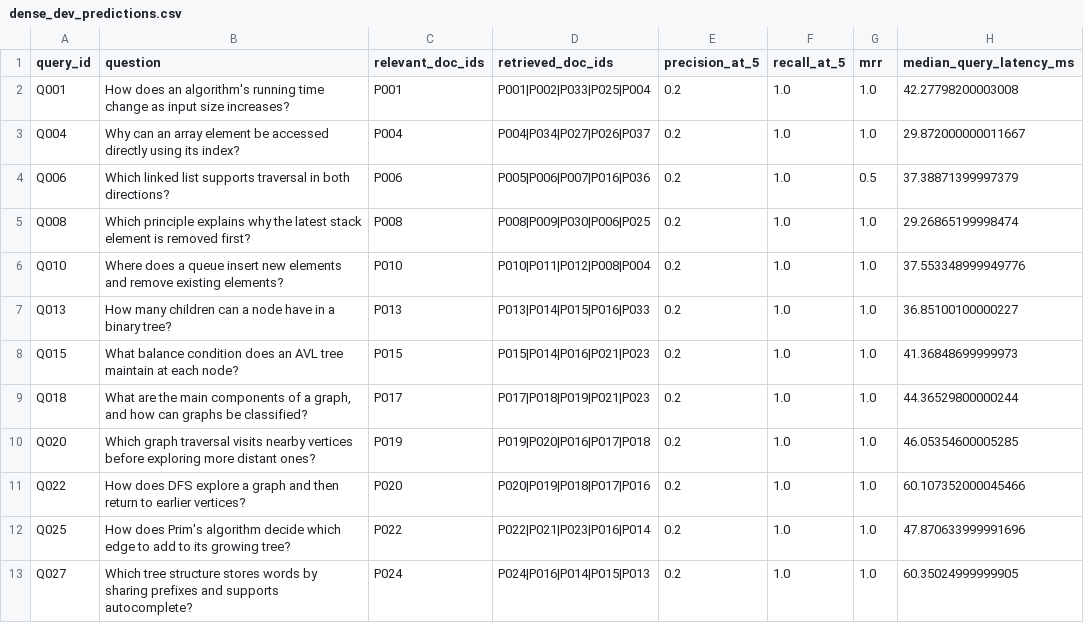
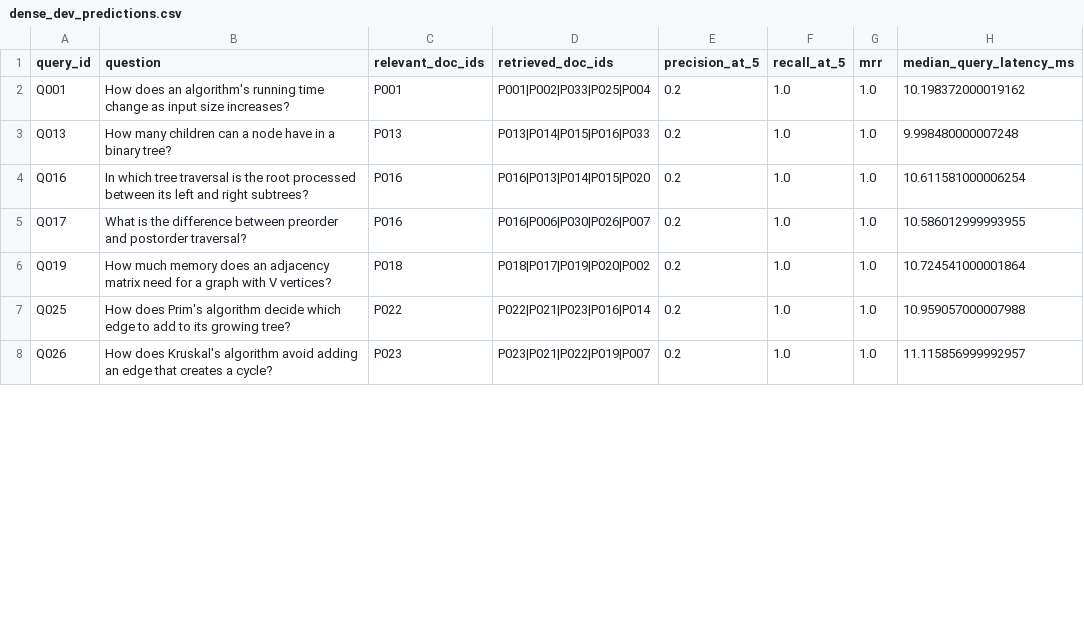
Before and after one commit to MohammedAyman07/curriculum-rag-research, a CSV file: results/dense_dev_predictions.csv, drawn as a sheet; only a part is shown; the diff covers the shown part only.

```diff
--- a/results/dense_dev_predictions.csv
+++ b/results/dense_dev_predictions.csv
@@ -1,13 +1,8 @@
 query_id,question,relevant_doc_ids,retrieved_doc_ids,precision_at_5,recall_at_5,mrr,median_query_latency_ms
-Q001,How does an algorithm's running time change as input size increases?,P001,P001|P002|P033|P025|P004,0.2,1.0,1.0,42.27798200003008
-Q004,Why can an array element be accessed directly using its index?,P004,P004|P034|P027|P026|P037,0.2,1.0,1.0,29.872000000011667
-Q006,Which linked list supports traversal in both directions?,P006,P005|P006|P007|P016|P036,0.2,1.0,0.5,37.38871399997379
-Q008,Which principle explains why the latest stack element is removed first?,P008,P008|P009|P030|P006|P025,0.2,1.0,1.0,29.26865199998474
-Q010,Where does a queue insert new elements and remove existing elements?,P010,P010|P011|P012|P008|P004,0.2,1.0,1.0,37.553348999949776
-Q013,How many children can a node have in a binary tree?,P013,P013|P014|P015|P016|P033,0.2,1.0,1.0,36.85100100000227
-Q015,What balance condition does an AVL tree maintain at each node?,P015,P015|P014|P016|P021|P023,0.2,1.0,1.0,41.36848699999973
-Q018,"What are the main components of a graph, and how can graphs be classified?",P017,P017|P018|P019|P021|P023,0.2,1.0,1.0,44.36529800000244
-Q020,Which graph traversal visits nearby vertices before exploring more distant ones?,P019,P019|P020|P016|P017|P018,0.2,1.0,1.0,46.05354600005285
-Q022,How does DFS explore a graph and then return to earlier vertices?,P020,P020|P019|P018|P017|P016,0.2,1.0,1.0,60.107352000045466
-Q025,How does Prim's algorithm decide which edge to add to its growing tree?,P022,P022|P021|P023|P016|P014,0.2,1.0,1.0,47.870633999991696
-Q027,Which tree structure stores words by sharing prefixes and supports autocomplete?,P024,P024|P016|P014|P015|P013,0.2,1.0,1.0,60.35024999999905
+Q001,How does an algorithm's running time change as input size increases?,P001,P001|P002|P033|P025|P004,0.2,1.0,1.0,10.198372000019162
+Q013,How many children can a node have in a binary tree?,P013,P013|P014|P015|P016|P033,0.2,1.0,1.0,9.998480000007248
+Q016,In which tree traversal is the root processed between its left and right subtrees?,P016,P016|P013|P014|P015|P020,0.2,1.0,1.0,10.611581000006254
+Q017,What is the difference between preorder and postorder traversal?,P016,P016|P006|P030|P026|P007,0.2,1.0,1.0,10.586012999993955
+Q019,How much memory does an adjacency matrix need for a graph with V vertices?,P018,P018|P017|P019|P020|P002,0.2,1.0,1.0,10.724541000001864
+Q025,How does Prim's algorithm decide which edge to add to its growing tree?,P022,P022|P021|P023|P016|P014,0.2,1.0,1.0,10.959057000007988
+Q026,How does Kruskal's algorithm avoid adding an edge that creates a cycle?,P023,P023|P021|P022|P019|P007,0.2,1.0,1.0,11.115856999992957
```
Also changed, not shown: 5 added rows and 15 edited cells elsewhere in this file, results/dense_dev_metrics.csv, results/dev_method_comparison.csv, 6 other files.
